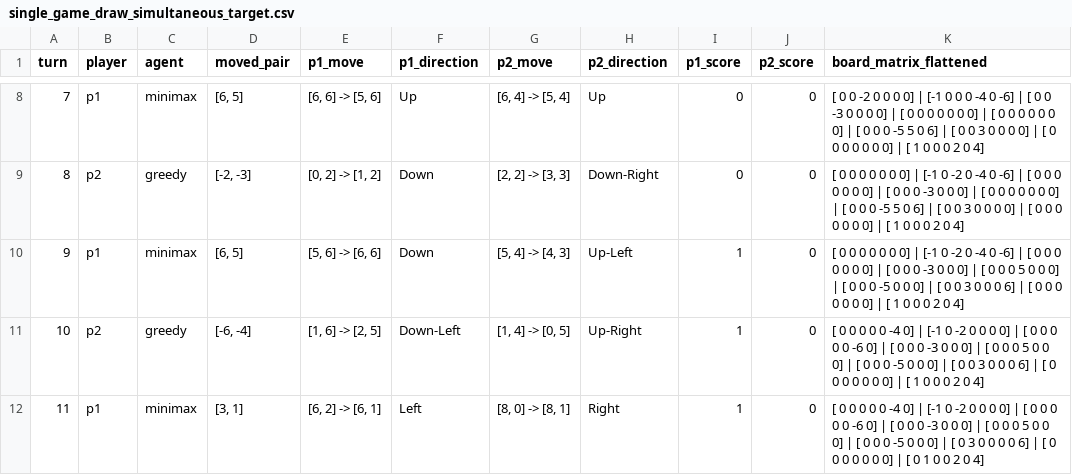
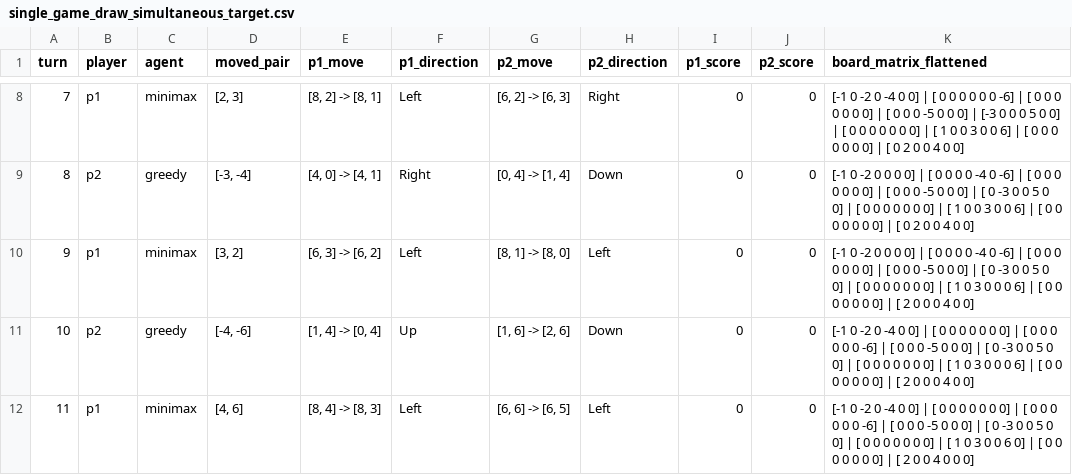
Before and after one commit to SreelathaVS/Game_Analysis_Entangled, a CSV file: outputs/target_score_3/minimax_vs_greedy/traces/single_game_draw_simultaneous_target.csv, drawn as a sheet; only a part is shown, gaps mark what is left out; the diff covers the shown part only; the diff names each change by its address in the sheet, - before the commit and + after, or states it on an @@ line.

Commit message:
updated minimax_agent by smart move ordering

```diff
--- a/outputs/target_score_3/minimax_vs_greedy/traces/single_game_draw_simultaneous_target.csv
+++ b/outputs/target_score_3/minimax_vs_greedy/traces/single_game_draw_simultaneous_target.csv
-D8 (moved_pair): [6, 5]
+D8 (moved_pair): [2, 3]
-E8 (p1_move): [6, 6] -> [5, 6]
+E8 (p1_move): [8, 2] -> [8, 1]
-F8 (p1_direction): Up
+F8 (p1_direction): Left
-G8 (p2_move): [6, 4] -> [5, 4]
+G8 (p2_move): [6, 2] -> [6, 3]
-H8 (p2_direction): Up
+H8 (p2_direction): Right
-K8 (board_matrix_flattened): [ 0 0 -2 0 0 0 0] | [-1 0 0 0 -4 0 -6] | [ 0 0 -3 0 0 0 0] | [ 0 0 0 0 0 0 0] | [ 0 0 0 0 0 0 0] | [ 0 0 0 -5 5 0 6] | [ 0 0 3 0 0 0 0] | [ 0 0 0 0 0 0 0] | [ 1 0 0 0 2 0 4]
+K8 (board_matrix_flattened): [-1 0 -2 0 -4 0 0] | [ 0 0 0 0 0 0 -6] | [ 0 0 0 0 0 0 0] | [ 0 0 0 -5 0 0 0] | [-3 0 0 0 5 0 0] | [ 0 0 0 0 0 0 0] | [ 1 0 0 3 0 0 6] | [ 0 0 0 0 0 0 0] | [ 0 2 0 0 4 0 0]
-D9 (moved_pair): [-2, -3]
+D9 (moved_pair): [-3, -4]
-E9 (p1_move): [0, 2] -> [1, 2]
+E9 (p1_move): [4, 0] -> [4, 1]
-F9 (p1_direction): Down
+F9 (p1_direction): Right
-G9 (p2_move): [2, 2] -> [3, 3]
+G9 (p2_move): [0, 4] -> [1, 4]
-H9 (p2_direction): Down-Right
+H9 (p2_direction): Down
-K9 (board_matrix_flattened): [ 0 0 0 0 0 0 0] | [-1 0 -2 0 -4 0 -6] | [ 0 0 0 0 0 0 0] | [ 0 0 0 -3 0 0 0] | [ 0 0 0 0 0 0 0] | [ 0 0 0 -5 5 0 6] | [ 0 0 3 0 0 0 0] | [ 0 0 0 0 0 0 0] | [ 1 0 0 0 2 0 4]
+K9 (board_matrix_flattened): [-1 0 -2 0 0 0 0] | [ 0 0 0 0 -4 0 -6] | [ 0 0 0 0 0 0 0] | [ 0 0 0 -5 0 0 0] | [ 0 -3 0 0 5 0 0] | [ 0 0 0 0 0 0 0] | [ 1 0 0 3 0 0 6] | [ 0 0 0 0 0 0 0] | [ 0 2 0 0 4 0 0]
-D10 (moved_pair): [6, 5]
+D10 (moved_pair): [3, 2]
-E10 (p1_move): [5, 6] -> [6, 6]
+E10 (p1_move): [6, 3] -> [6, 2]
-F10 (p1_direction): Down
+F10 (p1_direction): Left
-G10 (p2_move): [5, 4] -> [4, 3]
+G10 (p2_move): [8, 1] -> [8, 0]
-H10 (p2_direction): Up-Left
+H10 (p2_direction): Left
-I10:I12 (p1_score): 1
+I10:I12 (p1_score): 0
-K10 (board_matrix_flattened): [ 0 0 0 0 0 0 0] | [-1 0 -2 0 -4 0 -6] | [ 0 0 0 0 0 0 0] | [ 0 0 0 -3 0 0 0] | [ 0 0 0 5 0 0 0] | [ 0 0 0 -5 0 0 0] | [ 0 0 3 0 0 0 6] | [ 0 0 0 0 0 0 0] | [ 1 0 0 0 2 0 4]
+K10 (board_matrix_flattened): [-1 0 -2 0 0 0 0] | [ 0 0 0 0 -4 0 -6] | [ 0 0 0 0 0 0 0] | [ 0 0 0 -5 0 0 0] | [ 0 -3 0 0 5 0 0] | [ 0 0 0 0 0 0 0] | [ 1 0 3 0 0 0 6] | [ 0 0 0 0 0 0 0] | [ 2 0 0 0 4 0 0]
-D11 (moved_pair): [-6, -4]
+D11 (moved_pair): [-4, -6]
-E11 (p1_move): [1, 6] -> [2, 5]
+E11 (p1_move): [1, 4] -> [0, 4]
-F11 (p1_direction): Down-Left
+F11 (p1_direction): Up
-G11 (p2_move): [1, 4] -> [0, 5]
+G11 (p2_move): [1, 6] -> [2, 6]
-H11 (p2_direction): Up-Right
+H11 (p2_direction): Down
-K11 (board_matrix_flattened): [ 0 0 0 0 0 -4 0] | [-1 0 -2 0 0 0 0] | [ 0 0 0 0 0 -6 0] | [ 0 0 0 -3 0 0 0] | [ 0 0 0 5 0 0 0] | [ 0 0 0 -5 0 0 0] | [ 0 0 3 0 0 0 6] | [ 0 0 0 0 0 0 0] | [ 1 0 0 0 2 0 4]
+K11 (board_matrix_flattened): [-1 0 -2 0 -4 0 0] | [ 0 0 0 0 0 0 0] | [ 0 0 0 0 0 0 -6] | [ 0 0 0 -5 0 0 0] | [ 0 -3 0 0 5 0 0] | [ 0 0 0 0 0 0 0] | [ 1 0 3 0 0 0 6] | [ 0 0 0 0 0 0 0] | [ 2 0 0 0 4 0 0]
-D12 (moved_pair): [3, 1]
+D12 (moved_pair): [4, 6]
-E12 (p1_move): [6, 2] -> [6, 1]
+E12 (p1_move): [8, 4] -> [8, 3]
-G12 (p2_move): [8, 0] -> [8, 1]
+G12 (p2_move): [6, 6] -> [6, 5]
-H12 (p2_direction): Right
+H12 (p2_direction): Left
-K12 (board_matrix_flattened): [ 0 0 0 0 0 -4 0] | [-1 0 -2 0 0 0 0] | [ 0 0 0 0 0 -6 0] | [ 0 0 0 -3 0 0 0] | [ 0 0 0 5 0 0 0] | [ 0 0 0 -5 0 0 0] | [ 0 3 0 0 0 0 6] | [ 0 0 0 0 0 0 0] | [ 0 1 0 0 2 0 4]
+K12 (board_matrix_flattened): [-1 0 -2 0 -4 0 0] | [ 0 0 0 0 0 0 0] | [ 0 0 0 0 0 0 -6] | [ 0 0 0 -5 0 0 0] | [ 0 -3 0 0 5 0 0] | [ 0 0 0 0 0 0 0] | [ 1 0 3 0 0 6 0] | [ 0 0 0 0 0 0 0] | [ 2 0 0 4 0 0 0]
```
Also changed, not shown: 4 removed rows, 74 edited cells and row numbers in column A elsewhere in this file, 9 other files.
